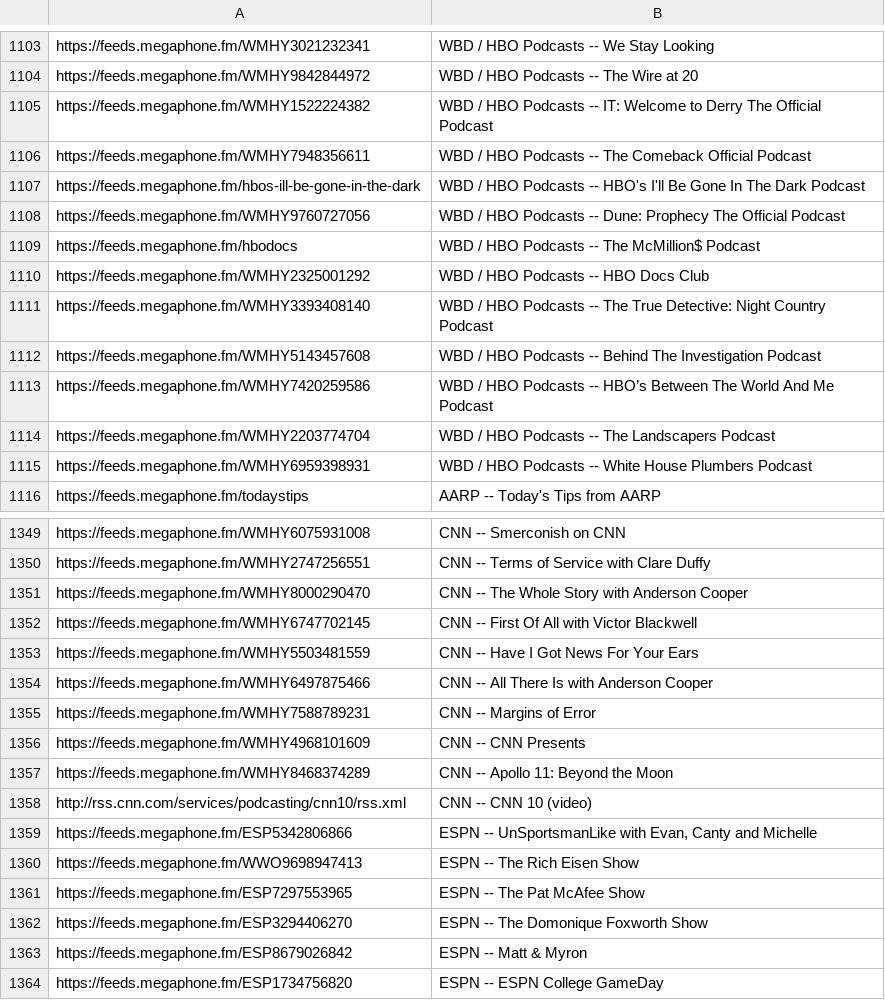
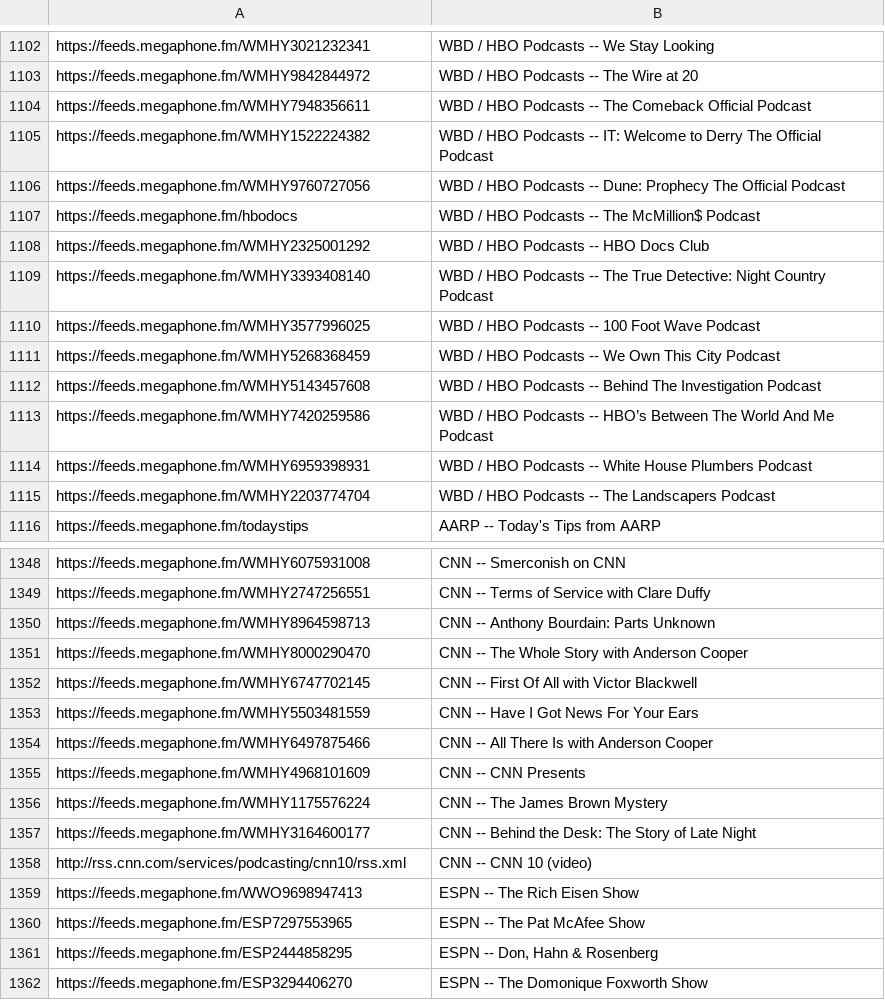
Before and after one commit to perlstein/abunchofcoconuts, a CSV file: data/network_feeds.csv, drawn as a sheet; only a part is shown, gaps mark what is left out; the shorter side is filled out with more unchanged rows; the diff covers the shown part only.

```diff
--- a/data/network_feeds.csv
+++ b/data/network_feeds.csv
@@ -1104,5 +1103,4 @@ https://feeds.megaphone.fm/WMHY3021232341,WBD / HBO Podcasts -- We Stay Looking
 https://feeds.megaphone.fm/WMHY9842844972,WBD / HBO Podcasts -- The Wire at 20
-https://feeds.megaphone.fm/WMHY1522224382,WBD / HBO Podcasts -- IT: Welcome to Derry The Official Podcast
 https://feeds.megaphone.fm/WMHY7948356611,WBD / HBO Podcasts -- The Comeback Official Podcast
-https://feeds.megaphone.fm/hbos-ill-be-gone-in-the-dark,WBD / HBO Podcasts -- HBO's I'll Be Gone In The Dark Podcast
+https://feeds.megaphone.fm/WMHY1522224382,WBD / HBO Podcasts -- IT: Welcome to Derry The Official Podcast
 https://feeds.megaphone.fm/WMHY9760727056,WBD / HBO Podcasts -- Dune: Prophecy The Official Podcast
@@ -1111,6 +1109,8 @@ https://feeds.megaphone.fm/WMHY2325001292,WBD / HBO Podcasts -- HBO Docs Club
 https://feeds.megaphone.fm/WMHY3393408140,WBD / HBO Podcasts -- The True Detective: Night Country Podcast
+https://feeds.megaphone.fm/WMHY3577996025,WBD / HBO Podcasts -- 100 Foot Wave Podcast
+https://feeds.megaphone.fm/WMHY5268368459,WBD / HBO Podcasts -- We Own This City Podcast
 https://feeds.megaphone.fm/WMHY5143457608,WBD / HBO Podcasts -- Behind The Investigation Podcast
 https://feeds.megaphone.fm/WMHY7420259586,WBD / HBO Podcasts -- HBO’s Between The World And Me Podcast
-https://feeds.megaphone.fm/WMHY2203774704,WBD / HBO Podcasts -- The Landscapers Podcast
 https://feeds.megaphone.fm/WMHY6959398931,WBD / HBO Podcasts -- White House Plumbers Podcast
+https://feeds.megaphone.fm/WMHY2203774704,WBD / HBO Podcasts -- The Landscapers Podcast
 https://feeds.megaphone.fm/todaystips,AARP -- Today's Tips from AARP
@@ -1350,2 +1349,3 @@ https://feeds.megaphone.fm/WMHY6075931008,CNN -- Smerconish on CNN
 https://feeds.megaphone.fm/WMHY2747256551,CNN -- Terms of Service with Clare Duffy
+https://feeds.megaphone.fm/WMHY8964598713,CNN -- Anthony Bourdain: Parts Unknown
 https://feeds.megaphone.fm/WMHY8000290470,CNN -- The Whole Story with Anderson Cooper
@@ -1354,9 +1354,9 @@ https://feeds.megaphone.fm/WMHY5503481559,CNN -- Have I Got News For Your Ears
 https://feeds.megaphone.fm/WMHY6497875466,CNN -- All There Is with Anderson Cooper
-https://feeds.megaphone.fm/WMHY7588789231,CNN -- Margins of Error
 https://feeds.megaphone.fm/WMHY4968101609,CNN -- CNN Presents
-https://feeds.megaphone.fm/WMHY8468374289,CNN -- Apollo 11: Beyond the Moon
+https://feeds.megaphone.fm/WMHY1175576224,CNN -- The James Brown Mystery
+https://feeds.megaphone.fm/WMHY3164600177,CNN -- Behind the Desk: The Story of Late Night
 http://rss.cnn.com/services/podcasting/cnn10/rss.xml,CNN -- CNN 10 (video)
-https://feeds.megaphone.fm/ESP5342806866,"ESPN -- UnSportsmanLike with Evan, Canty and Michelle"
 https://feeds.megaphone.fm/WWO9698947413,ESPN -- The Rich Eisen Show
 https://feeds.megaphone.fm/ESP7297553965,ESPN -- The Pat McAfee Show
+https://feeds.megaphone.fm/ESP2444858295,"ESPN -- Don, Hahn & Rosenberg"
 https://feeds.megaphone.fm/ESP3294406270,ESPN -- The Domonique Foxworth Show
```
Also changed, not shown: 28 added rows, 31 removed rows and 34 moved rows elsewhere in this file, 1 other file.
